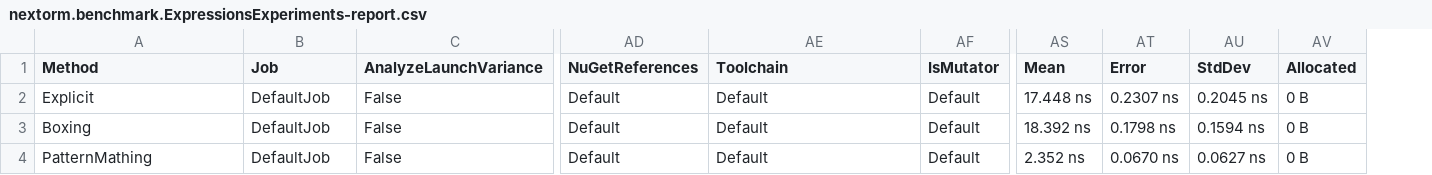
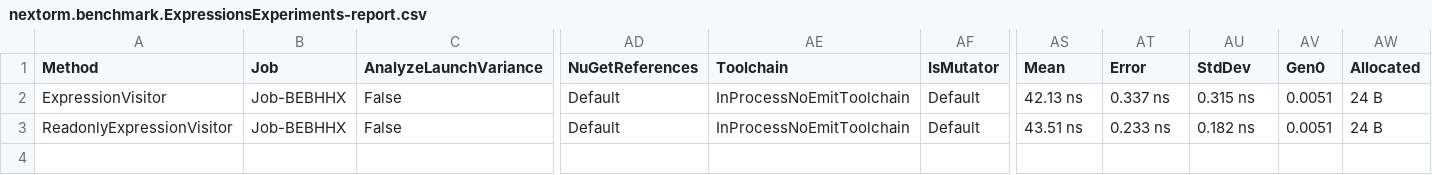
Before and after one commit to AlexeyShirshov/nextorm, a CSV file: nextorm.benchmark/BenchmarkDotNet.Artifacts/results/nextorm.benchmark.ExpressionsExperiments-report.csv, drawn as a sheet; only a part is shown, gaps mark what is left out; removed rows and columns are numbered as before the commit, all else as after; rows hold the shown columns only; the diff names each change by its address in the sheet, - before the commit and + after, or states it on an @@ line.

```diff
--- a/nextorm.benchmark/BenchmarkDotNet.Artifacts/results/nextorm.benchmark.ExpressionsExperiments-report.csv
+++ b/nextorm.benchmark/BenchmarkDotNet.Artifacts/results/nextorm.benchmark.ExpressionsExperiments-report.csv
-column AV (Allocated), rows 3-4: 0 B | 0 B
+column AV (Gen0), rows 2-3: 0.0051 | 0.0051
+column AW (Allocated), rows 2-3: 24 B | 24 B
-row 2: Explicit | DefaultJob | False | Default | Default | Default | 17.448 ns | 0.2307 ns | 0.2045 ns | 0 B
-A2 (Method): Boxing
+A2 (Method): ExpressionVisitor
-B2:B3 (Job): DefaultJob
+B2:B3 (Job): Job-BEBHHX
-AE2:AE3 (Toolchain): Default
+AE2:AE3 (Toolchain): InProcessNoEmitToolchain
-AS2 (Mean): 18.392 ns
+AS2 (Mean): 42.13 ns
-AT2 (Error): 0.1798 ns
+AT2 (Error): 0.337 ns
-AU2 (StdDev): 0.1594 ns
+AU2 (StdDev): 0.315 ns
-A3 (Method): PatternMathing
+A3 (Method): ReadonlyExpressionVisitor
-AS3 (Mean): 2.352 ns
+AS3 (Mean): 43.51 ns
-AT3 (Error): 0.0670 ns
+AT3 (Error): 0.233 ns
-AU3 (StdDev): 0.0627 ns
+AU3 (StdDev): 0.182 ns
```
Also changed, not shown: nextorm.benchmark/BenchmarkDotNet.Artifacts/results/nextorm.benchmark.BenchmarkQueryCommand-report.csv, nextorm.benchmark/BenchmarkDotNet.Artifacts/results/nextorm.benchmark.SqliteBenchmarkAny-report.csv, 37 other files.
